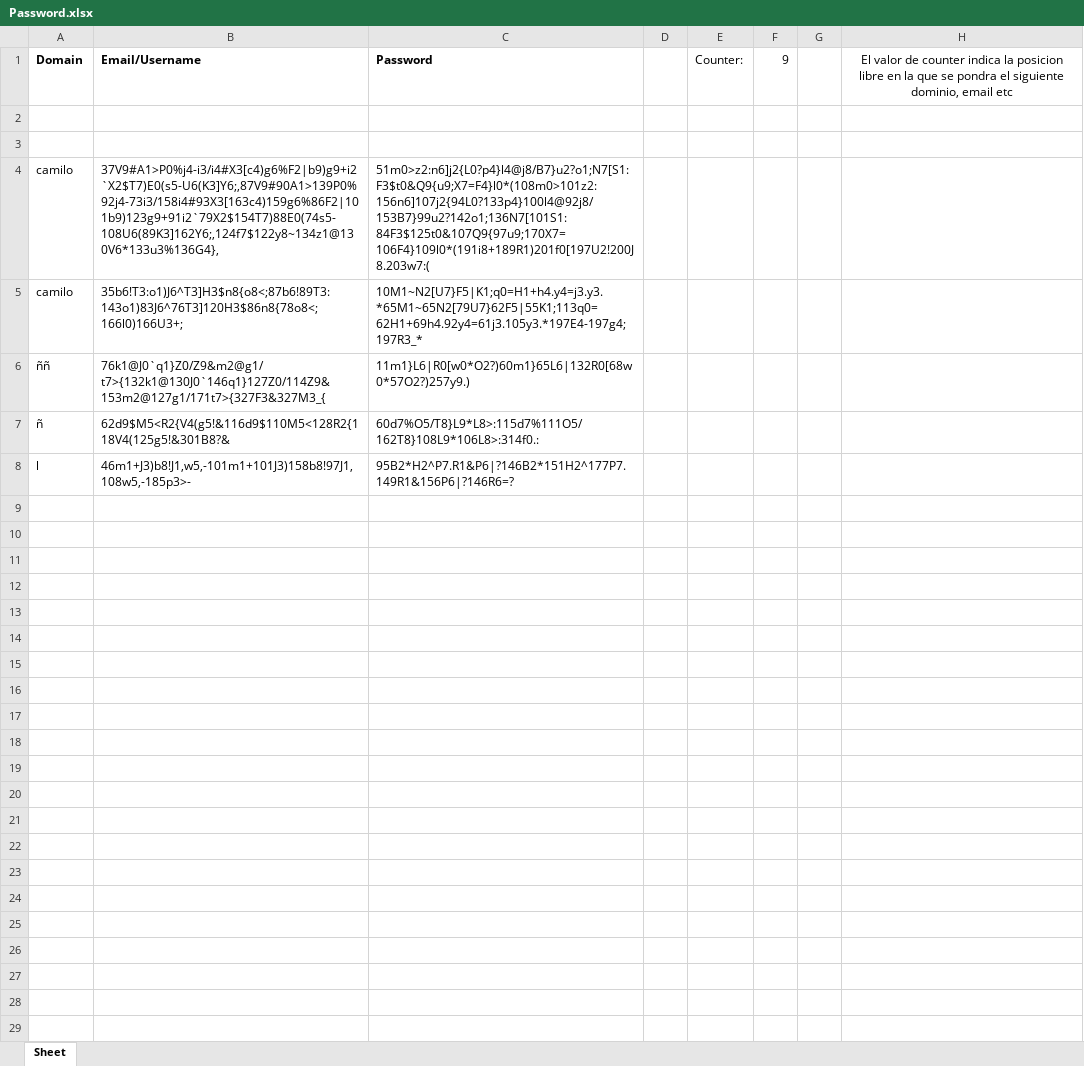
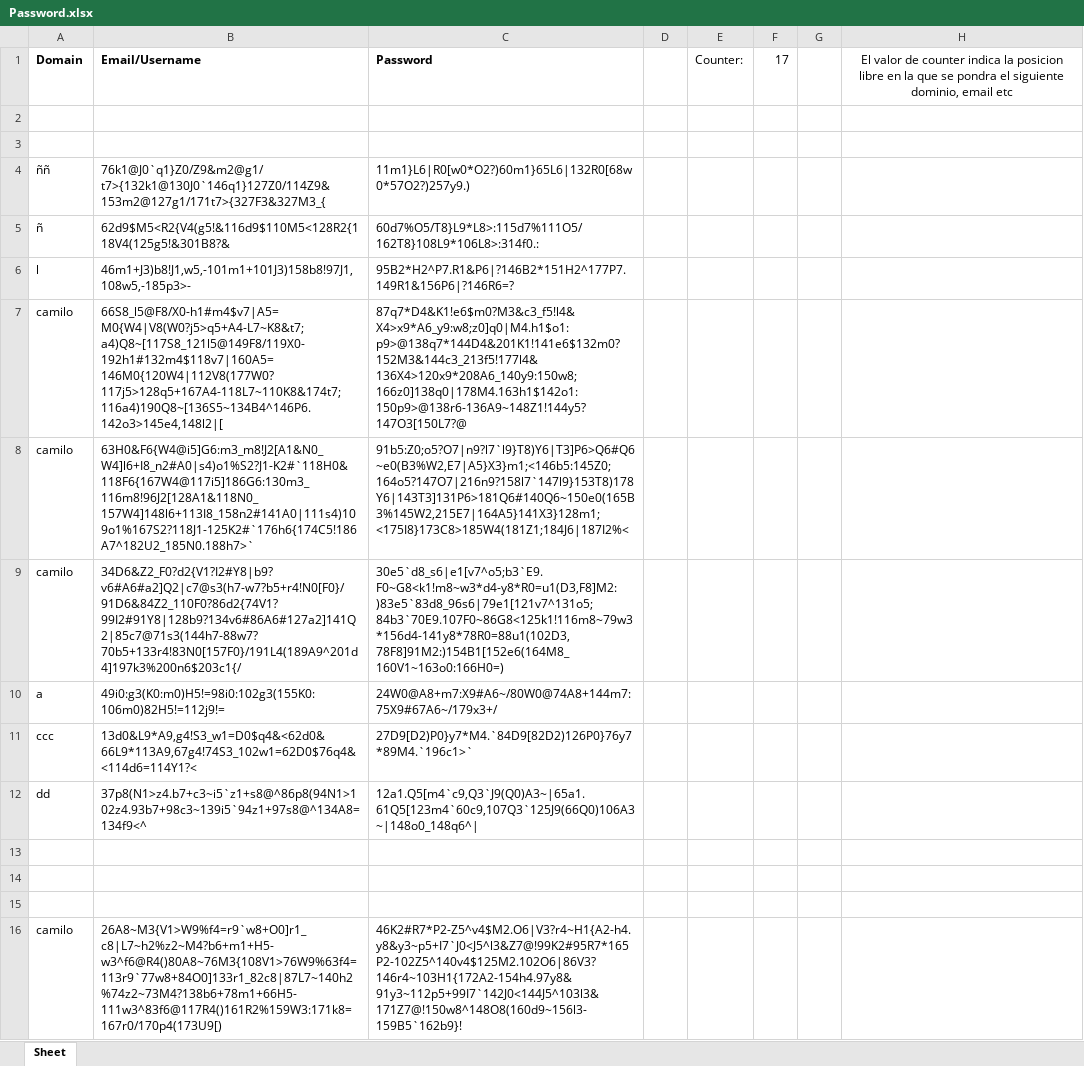
Before and after one commit to camilonore/Save-passwords, an Excel workbook: Password.xlsx, sheet Sheet, drawn as a sheet; values as stored, in another font and other column widths than the file's, no borders; removed rows and columns are numbered as before the commit, all else as after; the diff names each change by its address in the sheet, - before the commit and + after, or states it on an @@ line.

```diff
--- a/Password.xlsx (sheet Sheet)
+++ b/Password.xlsx (sheet Sheet)
-F1: 9
+F1: 17
-row 4: camilo | 37V9#A1>P0%j4-i3/i4#X3[c4)g6%F2|b9)g9+i2`X2$T7)E0(s5-U6(K3]Y6;,87V9#90A1>139P0%92j4-73i3/158i4#93X3[163c4)159g6%86F2|101b9)123g9+91i2`79X2$154T7)88E0(74s5-108U6(89K3]162Y6;,124f7$122y8~134z1@130V6*133u3%136G4}, | 51m0>z2:n6]j2{L0?p4}l4@j8/B7}u2?o1;N7[S1:F3$t0&Q9{u9;X7=F4}l0*(108m0>101z2:156n6]107j2{94L0?133p4}100l4@92j8/153B7}99u2?142o1;136N7[101S1:84F3$125t0&107Q9{97u9;170X7=106F4}109l0*(191i8+189R1)201f0[197U2!200J8.203w7:(
-row 5: camilo | 35b6!T3:o1)J6^T3]H3$n8{o8<;87b6!89T3:143o1)83J6^76T3]120H3$86n8{78o8<;166l0)166U3+; | 10M1~N2[U7}F5|K1;q0=H1+h4.y4=j3.y3.*65M1~65N2[79U7}62F5|55K1;113q0=62H1+69h4.92y4=61j3.105y3.*197E4-197g4;197R3_*
+row 7: camilo | 66S8_l5@F8/X0-h1#m4$v7|A5=M0{W4|V8(W0?j5>q5+A4-L7~K8&t7;a4)Q8~[117S8_121l5@149F8/119X0-192h1#132m4$118v7|160A5=146M0{120W4|112V8(177W0?117j5>128q5+167A4-118L7~110K8&174t7;116a4)190Q8~[136S5~134B4^146P6.142o3>145e4,148l2|[ | 87q7*D4&K1!e6$m0?M3&c3_f5!l4&X4>x9*A6_y9:w8;z0]q0|M4.h1$o1:p9>@138q7*144D4&201K1!141e6$132m0?152M3&144c3_213f5!177l4&136X4>120x9*208A6_140y9:150w8;166z0]138q0|178M4.163h1$142o1:150p9>@138r6-136A9~148Z1!144y5?147O3[150L7?@
+row 8: camilo | 63H0&F6{W4@i5]G6:m3_m8!J2[A1&N0_W4]l6+I8_n2#A0|s4)o1%S2?J1-K2#`118H0&118F6{167W4@117i5]186G6:130m3_116m8!96J2[128A1&118N0_157W4]148l6+113I8_158n2#141A0|111s4)109o1%167S2?118J1-125K2#`176h6{174C5!186A7^182U2_185N0.188h7>` | 91b5:Z0;o5?O7|n9?l7`l9}T8)Y6|T3]P6>Q6#Q6~e0(B3%W2,E7|A5}X3}m1;<146b5:145Z0;164o5?147O7|216n9?158l7`147l9}153T8)178Y6|143T3]131P6>181Q6#140Q6~150e0(165B3%145W2,215E7|164A5}141X3}128m1;<175I8}173C8>185W4(181Z1;184J6|187I2%<
+row 9: camilo | 34D6&Z2_F0?d2{V1?I2#Y8|b9?v6#A6#a2]Q2|c7@s3(h7-w7?b5+r4!N0[F0}/91D6&84Z2_110F0?86d2{74V1?99I2#91Y8|128b9?134v6#86A6#127a2]141Q2|85c7@71s3(144h7-88w7?70b5+133r4!83N0[157F0}/191L4(189A9^201d4]197k3%200n6$203c1{/ | 30e5`d8_s6|e1[v7^o5;b3`E9.F0~G8<k1!m8~w3*d4-y8*R0=u1(D3,F8]M2:)83e5`83d8_96s6|79e1[121v7^131o5;84b3`70E9.107F0~86G8<125k1!116m8~79w3*156d4-141y8*78R0=88u1(102D3,78F8]91M2:)154B1[152e6(164M8_160V1~163o0:166H0=)
+row 10: a | 49i0:g3(K0:m0)H5!=98i0:102g3(155K0:106m0)82H5!=112j9!= | 24W0@A8+m7:X9#A6~/80W0@74A8+144m7:75X9#67A6~/179x3+/
+row 11: ccc | 13d0&L9*A9,g4!S3_w1=D0$q4&<62d0&66L9*113A9,67g4!74S3_102w1=62D0$76q4&<114d6=114Y1?< | 27D9[D2)P0}y7*M4.`84D9[82D2)126P0}76y7*89M4.`196c1>`
+row 12: dd | 37p8(N1>z4.b7+c3~i5`z1+s8@^86p8(94N1>102z4.93b7+98c3~139i5`94z1+97s8@^134A8=134f9<^ | 12a1.Q5[m4`c9,Q3`J9(Q0)A3~|65a1.61Q5[123m4`60c9,107Q3`125J9(66Q0)106A3~|148o0_148q6^
+row 13: (empty)
+row 14: (empty)
+row 15: (empty)
+row 16: camilo | 26A8~M3{V1>W9%f4=r9`w8+O0]r1_c8|L7~h2%z2~M4?b6+m1+H5-w3^f6@R4()80A8~76M3{108V1>76W9%63f4=113r9`77w8+84O0]133r1_82c8|87L7~140h2%74z2~73M4?138b6+78m1+66H5-111w3^83f6@117R4()161R2%159W3:171k8=167r0/170p4(173U9[) | 46K2#R7*P2-Z5^v4$M2.O6|V3?r4~H1{A2-h4.y8&y3~p5+I7`J0<J5^l3&Z7@!99K2#95R7*165P2-102Z5^140v4$125M2.102O6|86V3?146r4~103H1{172A2-154h4.97y8&91y3~112p5+99I7`142J0<144J5^103l3&171Z7@!150w8^148O8(160d9~156l3-159B5`162b9}!
```
Also changed, not shown: 2 other files.
